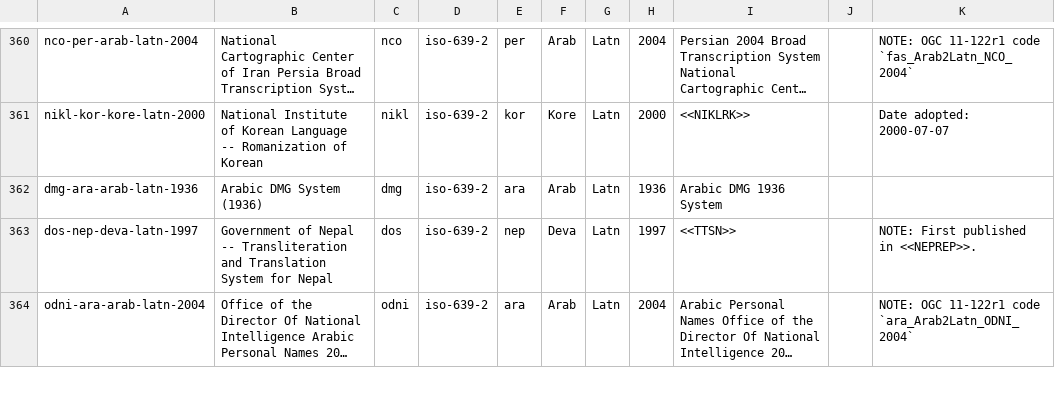
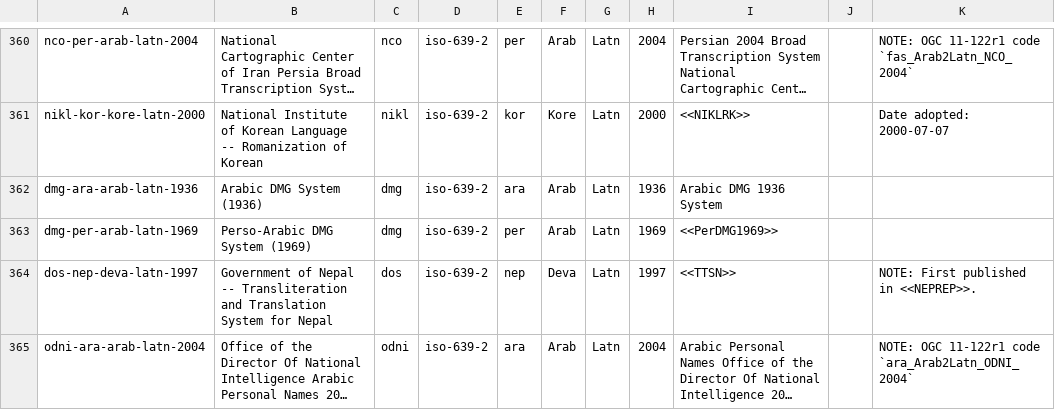
Before and after one commit to CalConnect/csd-transcription-systems, a CSV file: sources/data/codes.csv, drawn as a sheet; only a part is shown, gaps mark what is left out; long unchanged cells end in ….

Commit message:
codes: Add Perso-Arabic system from DMG 1969
related to #21

```diff
--- a/sources/data/codes.csv
+++ b/sources/data/codes.csv
@@ -362,2 +362,3 @@ nikl-kor-kore-latn-2000,National Institute of Korean Language -- Romanization of
 dmg-ara-arab-latn-1936,Arabic DMG System (1936),dmg,iso-639-2,ara,Arab,Latn,1936,Arabic DMG 1936 System,,
+dmg-per-arab-latn-1969,Perso-Arabic DMG System (1969),dmg,iso-639-2,per,Arab,Latn,1969,<<PerDMG1969>>,,
 dos-nep-deva-latn-1997,Government of Nepal -- Transliteration and Translation System for Nepal,dos,iso-639-2,nep,Deva,Latn,1997,<<TTSN>>,,NOTE: First published in <<NEPREP>>.
```
Also changed, not shown: 1 other file.
